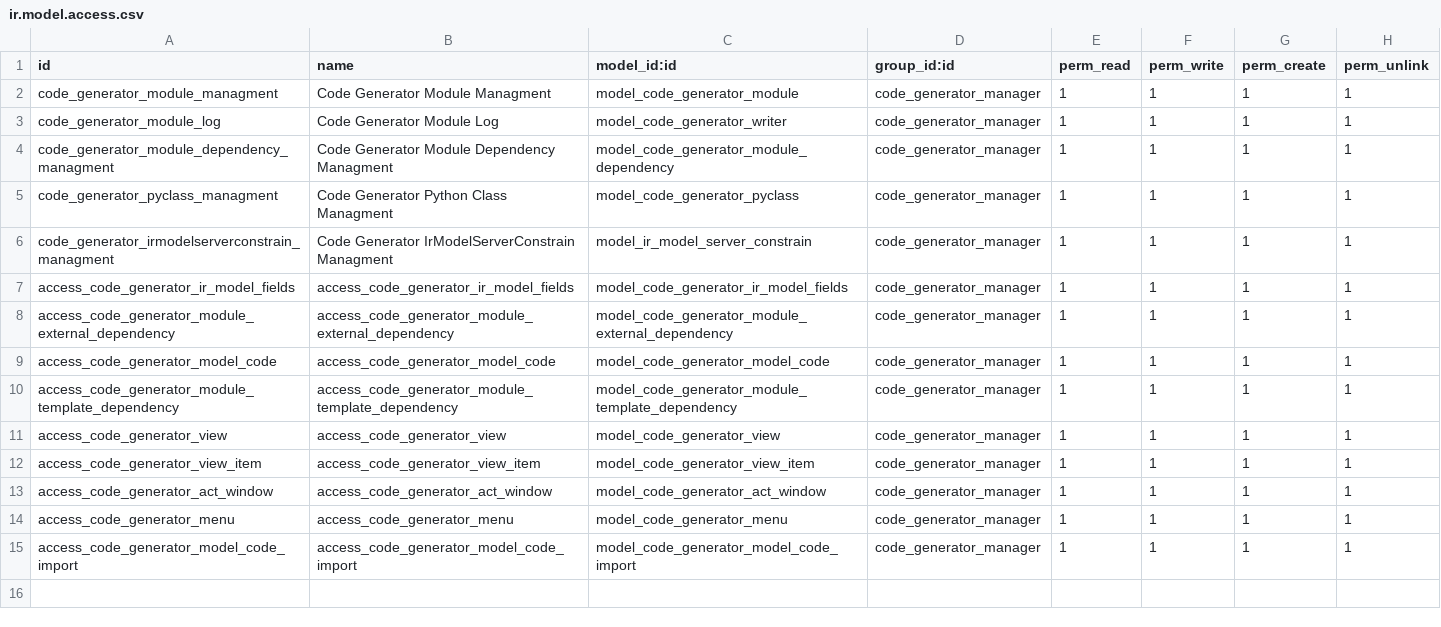
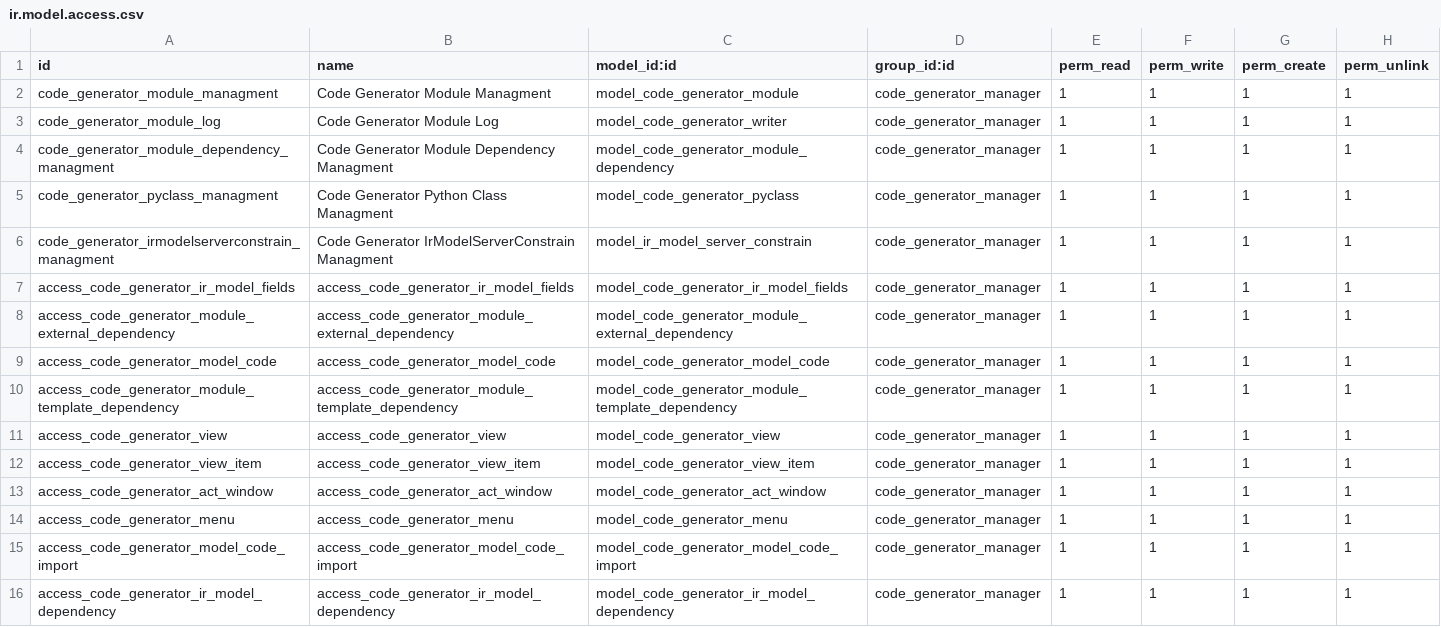
Before and after one commit to TechnoLibre/odoo-code-generator, a CSV file: code_generator/security/ir.model.access.csv, drawn as a sheet; the diff names each change by its address in the sheet, - before the commit and + after, or states it on an @@ line.

Commit message:
[ADD] code_generator: support multi-inherit - Simplify add inherit and dependency module - Support activity - Create temporary field when inherit, this will pass check xml

```diff
--- a/code_generator/security/ir.model.access.csv
+++ b/code_generator/security/ir.model.access.csv
+row 16: access_code_generator_ir_model_dependency | access_code_generator_ir_model_dependency | model_code_generator_ir_model_dependency | code_generator_manager | 1 | 1 | 1 | 1
```
Also changed, not shown: 10 other files.
